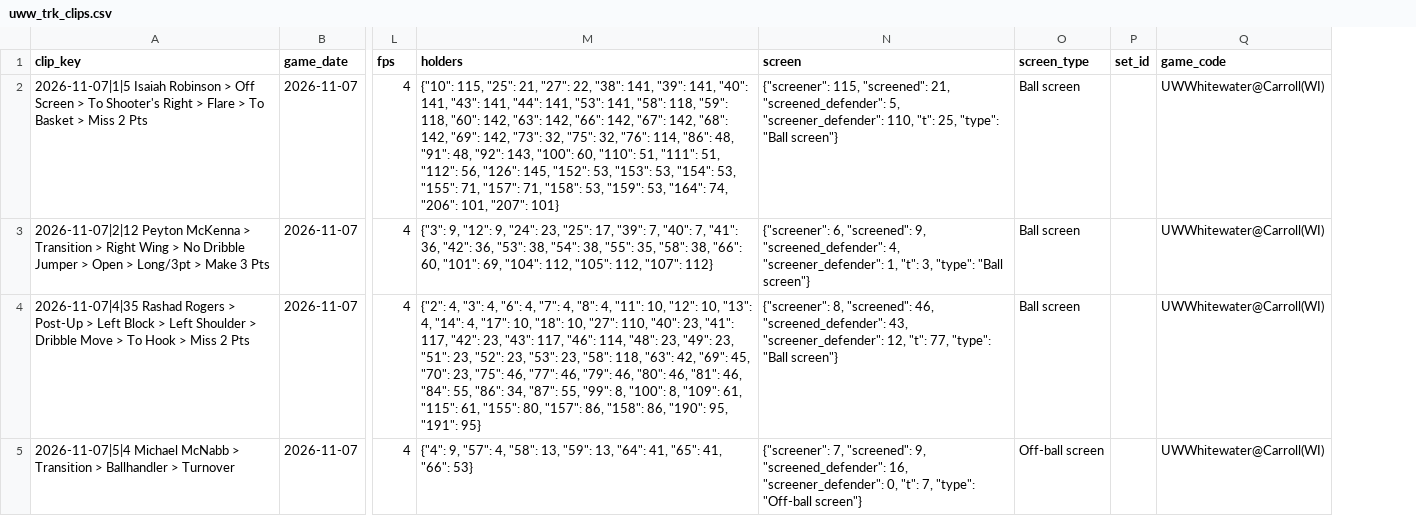
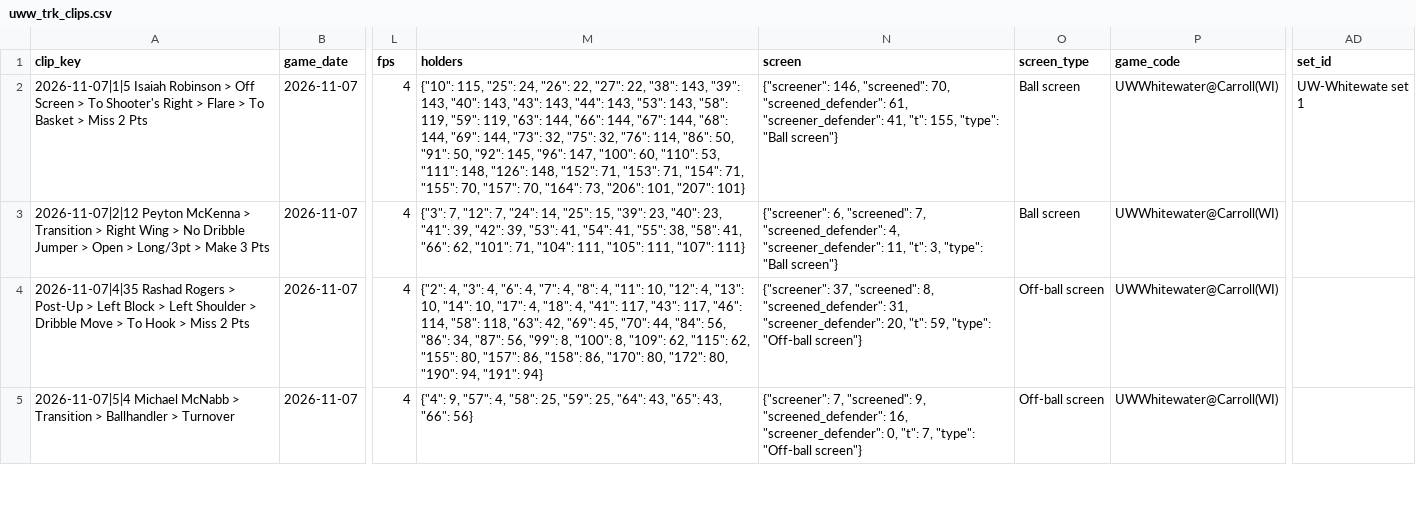
Before and after one commit to fritschcm272/uwwmensbball, a CSV file: data/uww_trk_clips.csv, drawn as a sheet; only a part is shown, gaps mark what is left out; removed rows and columns are numbered as before the commit, all else as after; the diff covers the shown part only; the diff names each change by its address in the sheet, - before the commit and + after, or states it on an @@ line.

```diff
--- a/data/uww_trk_clips.csv
+++ b/data/uww_trk_clips.csv
-column P (set_id), empty
+column AD (set_id), row 2: UW-Whitewate set 1
-M2 (holders): …115, "25": 21, "27": 22, "38": 141, "39": 141, "40": 141, "43": 141, "44": 141, "53": 141, "58": 118, "59": 118, "60": 142, "63": 142, "66": 142, "67": 142, "68": 142, "69": 142, "73": 32, "75": 32, "76": 114, "86": 48, "91": 48, "92": 143, "100": 60, "110": 51, "111": 51, "112": 56, "126": 145, "152": 53, "153": 53, "154": 53, "155": 71, "157": 71, "158": 53, "159": 53, "164": 74, "206": 101,…
+M2 (holders): …115, "25": 24, "26": 22, "27": 22, "38": 143, "39": 143, "40": 143, "43": 143, "44": 143, "53": 143, "58": 119, "59": 119, "63": 144, "66": 144, "67": 144, "68": 144, "69": 144, "73": 32, "75": 32, "76": 114, "86": 50, "91": 50, "92": 145, "96": 147, "100": 60, "110": 53, "111": 148, "126": 148, "152": 71, "153": 71, "154": 71, "155": 70, "157": 70, "164": 73, "206": 101,…
-N2 (screen): {"screener": 115, "screened": 21, "screened_defender": 5, "screener_defender": 110, "t": 25, "type": "Ball…
+N2 (screen): {"screener": 146, "screened": 70, "screened_defender": 61, "screener_defender": 41, "t": 155, "type": "Ball…
-M3 (holders): {"3": 9, "12": 9, "24": 23, "25": 17, "39": 7, "40": 7, "41": 36, "42": 36, "53": 38, "54": 38, "55": 35, "58": 38, "66": 60, "101": 69, "104": 112, "105": 112, "107": 112}
+M3 (holders): {"3": 7, "12": 7, "24": 14, "25": 15, "39": 23, "40": 23, "41": 39, "42": 39, "53": 41, "54": 41, "55": 38, "58": 41, "66": 62, "101": 71, "104": 111, "105": 111, "107": 111}
-N3 (screen): …6, "screened": 9, "screened_defender": 4, "screener_defender": 1, "t": 3,…
+N3 (screen): …6, "screened": 7, "screened_defender": 4, "screener_defender": 11, "t": 3,…
-M4 (holders): …10, "12": 10, "13": 4, "14": 4, "17": 10, "18": 10, "27": 110, "40": 23, "41": 117, "42": 23, "43": 117, "46": 114, "48": 23, "49": 23, "51": 23, "52": 23, "53": 23, "58": 118, "63": 42, "69": 45, "70": 23, "75": 46, "77": 46, "79": 46, "80": 46, "81": 46, "84": 55, "86": 34, "87": 55, "99": 8, "100": 8, "109": 61, "115": 61, "155": 80, "157": 86, "158": 86, "190": 95, "191": 95}
+M4 (holders): …10, "12": 4, "13": 10, "14": 10, "17": 4, "18": 4, "41": 117, "43": 117, "46": 114, "58": 118, "63": 42, "69": 45, "70": 44, "84": 56, "86": 34, "87": 56, "99": 8, "100": 8, "109": 62, "115": 62, "155": 80, "157": 86, "158": 86, "170": 80, "172": 80, "190": 94, "191": 94}
-N4 (screen): {"screener": 8, "screened": 46, "screened_defender": 43, "screener_defender": 12, "t": 77, "type": "Ball screen"}
+N4 (screen): {"screener": 37, "screened": 8, "screened_defender": 31, "screener_defender": 20, "t": 59, "type": "Off-ball screen"}
-O4 (screen_type): Ball screen
+O4 (screen_type): Off-ball screen
-M5 (holders): …4, "58": 13, "59": 13, "64": 41, "65": 41, "66": 53}
+M5 (holders): …4, "58": 25, "59": 25, "64": 43, "65": 43, "66": 56}
```
Also changed, not shown: 5 added rows and 16 edited cells elsewhere in this file, data/uww_tracking_eval_history.csv, data/uww_trk_coverage_execution_by_game.csv, 48 other files.
